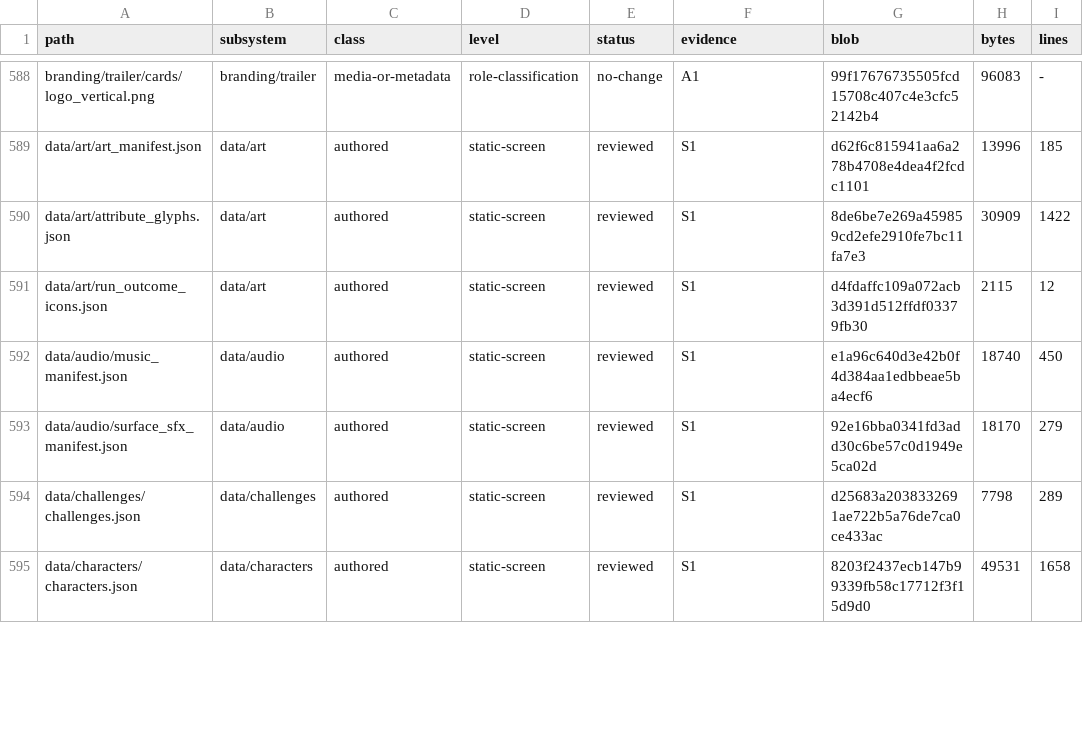
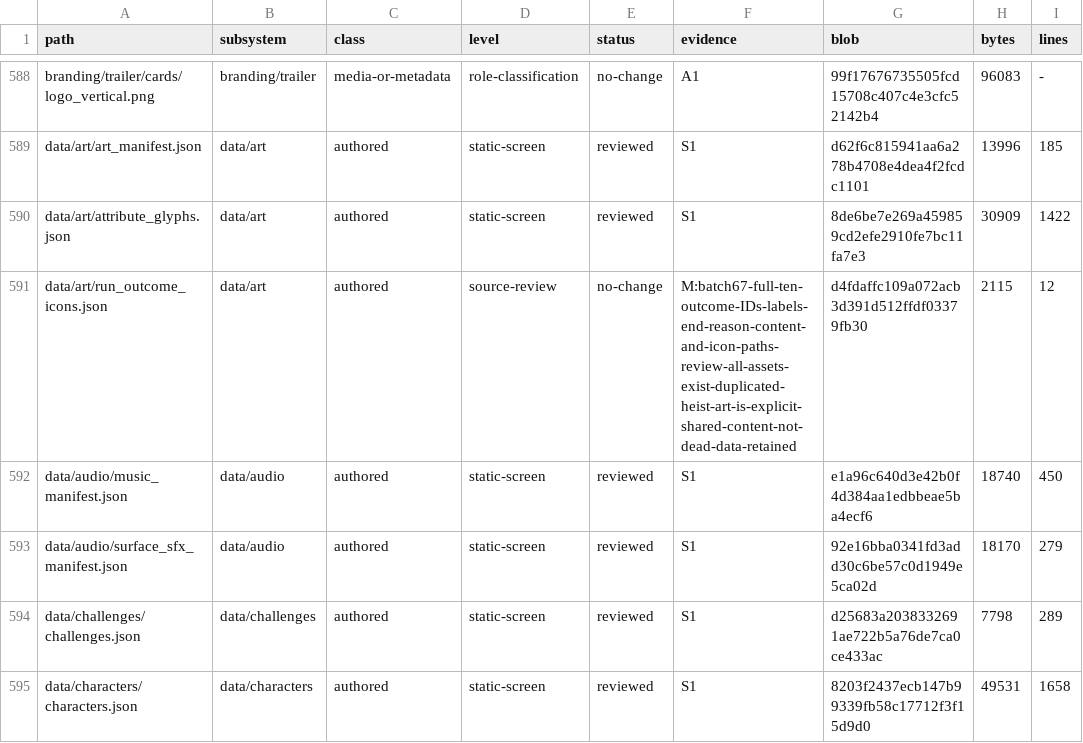
Before and after one commit to erikjpet/BeatTheHouse, a TSV file: docs/testing/incremental_cleanup_inventory.tsv, drawn as a sheet; only a part is shown, gaps mark what is left out; the diff covers the shown part only.

Commit message:
Share identical scenario reentry feedback branches
Preserve both public policy labels over the byte-identical branch body. PASS: 120 full baseline reentries, 32 exact replays and unchanged lifecycle matrix; no input mutation. Retain the initial private normalization-assumption failure and one corrected qualification. Add 12 source reviews without generating assets.

```diff
--- a/docs/testing/incremental_cleanup_inventory.tsv
+++ b/docs/testing/incremental_cleanup_inventory.tsv
@@ -590,3 +590,3 @@ data/art/art_manifest.json	data/art	authored	static-screen	reviewed	S1	d62f6c815
 data/art/attribute_glyphs.json	data/art	authored	static-screen	reviewed	S1	8de6be7e269a459859cd2efe2910fe7bc11fa7e3	30909	1422
-data/art/run_outcome_icons.json	data/art	authored	static-screen	reviewed	S1	d4fdaffc109a072acb3d391d512ffdf03379fb30	2115	12
+data/art/run_outcome_icons.json	data/art	authored	source-review	no-change	M:batch67-full-ten-outcome-IDs-labels-end-reason-content-and-icon-paths-review-all-assets-exist-duplicated-heist-art-is-explicit-shared-content-not-dead-data-retained	d4fdaffc109a072acb3d391d512ffdf03379fb30	2115	12
 data/audio/music_manifest.json	data/audio	authored	static-screen	reviewed	S1	e1a96c640d3e42b0f4d384aa1edbbeae5ba4ecf6	18740	450
```
Also changed, not shown: 41 edited cells elsewhere in this file, 2 other files.
